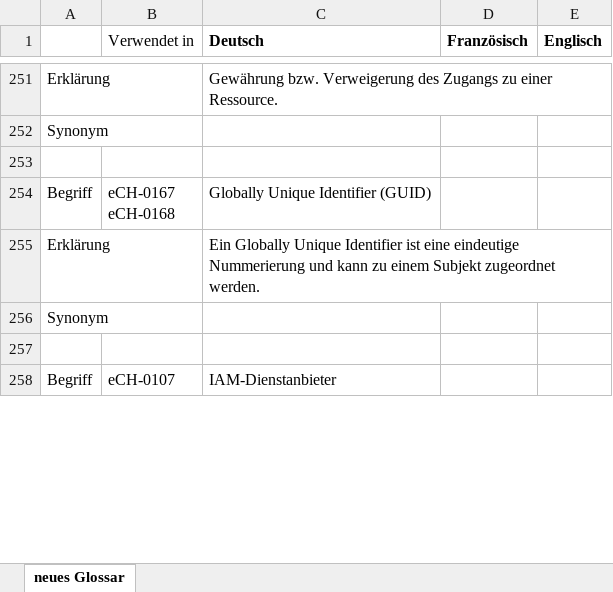
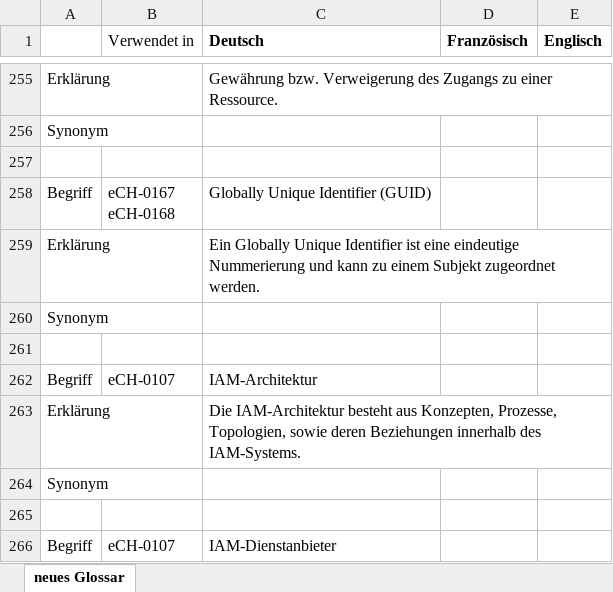
Before and after one commit to iam-ictm/eCH-0219_IAM-Glossar, an Excel workbook: eCH-0219-IAM-Glossar.xlsx, sheet neues Glossar, drawn as a sheet; only a part is shown, gaps mark what is left out; values as stored, in another font and other column widths than the file's, no borders; the diff covers the shown part only; the diff names each change by its address in the sheet, - before the commit and + after, or states it on an @@ line.

Commit message:
updated excel list

```diff
--- a/eCH-0219-IAM-Glossar.xlsx (sheet neues Glossar)
+++ b/eCH-0219-IAM-Glossar.xlsx (sheet neues Glossar)
+row 262: Begriff | eCH-0107 | IAM-Architektur
+row 263: Erklärung |  | Die IAM-Architektur besteht aus Konzepten, Prozesse, Topologien, sowie deren Beziehungen innerhalb des IAM-Systems.
+row 264: Synonym
+row 265: (empty)
```
Also changed, not shown: 10 added rows, 6 removed rows, 14 moved rows and 50 edited cells elsewhere in this sheet.
